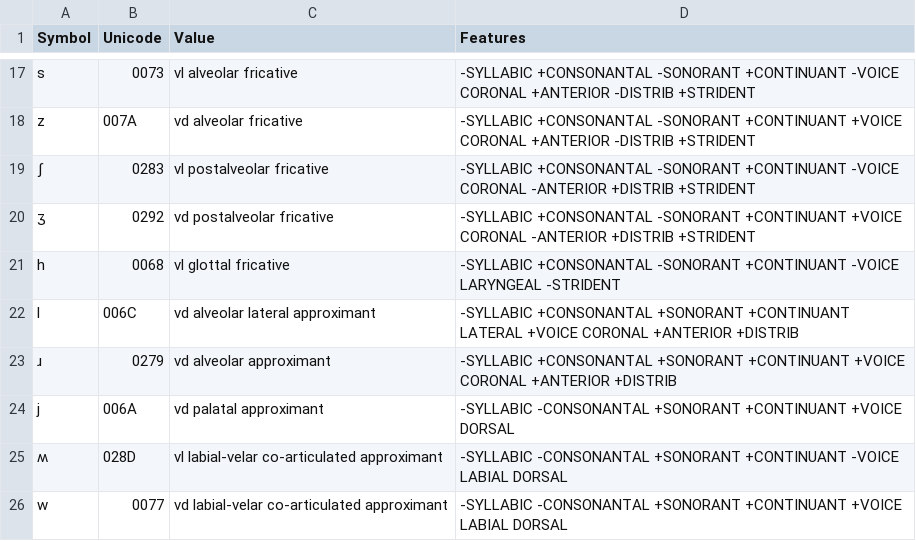
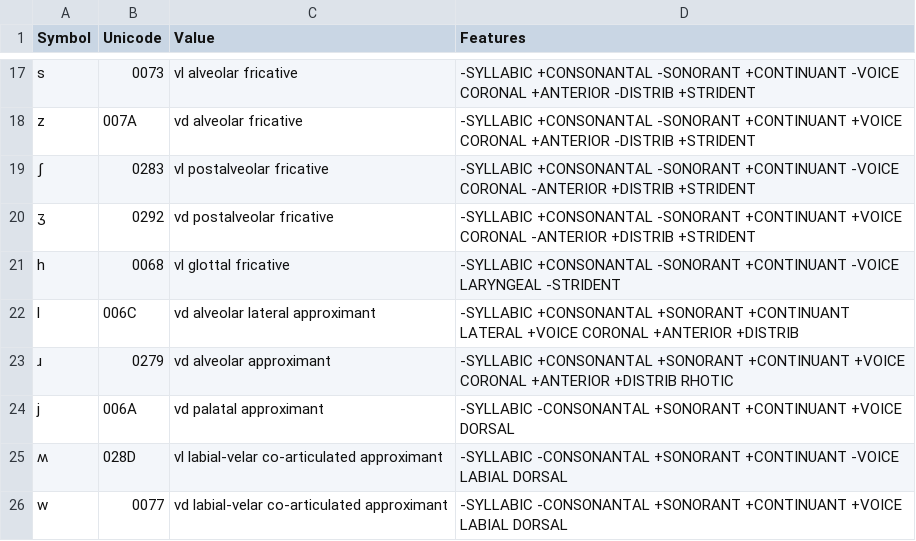
Before and after one commit to bnspalding/rust-sound, a CSV file: data/genam-consonants.csv, drawn as a sheet; only a part is shown, gaps mark what is left out.

Commit message:
Phonemes, Distinctive Features, GenAm Accent
- add foundational data structures for representing phonemes and distinctive phonological features.
- add phonemes for General American English accent, as well as builders for constructing accent phoneme sets generally.

```diff
--- a/data/genam-consonants.csv
+++ b/data/genam-consonants.csv
@@ -22,3 +22,3 @@ h, 0068, vl glottal fricative, -SYLLABIC +CONSONANTAL -SONORANT +CONTINUANT -VOI
 l, 006C, vd alveolar lateral approximant, -SYLLABIC +CONSONANTAL +SONORANT +CONTINUANT LATERAL +VOICE CORONAL +ANTERIOR +DISTRIB
-ɹ, 0279, vd alveolar approximant, -SYLLABIC +CONSONANTAL +SONORANT +CONTINUANT +VOICE CORONAL +ANTERIOR +DISTRIB
+ɹ, 0279, vd alveolar approximant, -SYLLABIC +CONSONANTAL +SONORANT +CONTINUANT +VOICE CORONAL +ANTERIOR +DISTRIB RHOTIC
 j, 006A, vd palatal approximant, -SYLLABIC -CONSONANTAL +SONORANT +CONTINUANT +VOICE DORSAL
```
Also changed, not shown: 15 other files.
